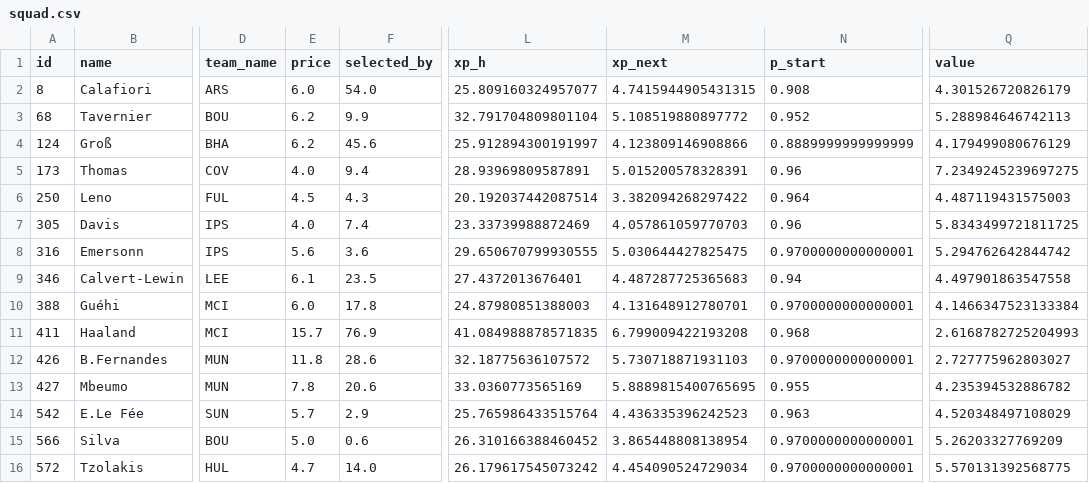
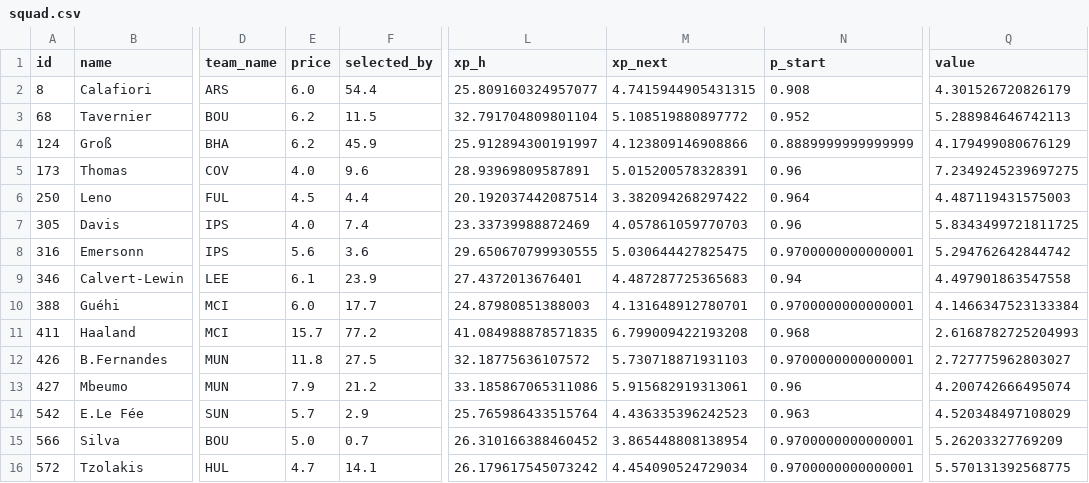
Before and after one commit to alexwijayapost/fpl, a CSV file: fpl-tools/out/squad.csv, drawn as a sheet; only a part is shown, gaps mark what is left out; the diff names each change by its address in the sheet, - before the commit and + after, or states it on an @@ line.

```diff
--- a/fpl-tools/out/squad.csv
+++ b/fpl-tools/out/squad.csv
-F2 (selected_by): 54.0
+F2 (selected_by): 54.4
-F3 (selected_by): 9.9
+F3 (selected_by): 11.5
-F4 (selected_by): 45.6
+F4 (selected_by): 45.9
-F5 (selected_by): 9.4
+F5 (selected_by): 9.6
-F6 (selected_by): 4.3
+F6 (selected_by): 4.4
-F9 (selected_by): 23.5
+F9 (selected_by): 23.9
-F10 (selected_by): 17.8
+F10 (selected_by): 17.7
-F11 (selected_by): 76.9
+F11 (selected_by): 77.2
-F12 (selected_by): 28.6
+F12 (selected_by): 27.5
-E13 (price): 7.8
+E13 (price): 7.9
-F13 (selected_by): 20.6
+F13 (selected_by): 21.2
-L13 (xp_h): 33.0360773565169
+L13 (xp_h): 33.185867065311086
-M13 (xp_next): 5.8889815400765695
+M13 (xp_next): 5.915682919313061
-N13 (p_start): 0.955
+N13 (p_start): 0.96
-Q13 (value): 4.235394532886782
+Q13 (value): 4.200742666495074
-F15 (selected_by): 0.6
+F15 (selected_by): 0.7
-F16 (selected_by): 14.0
+F16 (selected_by): 14.1
```
Also changed, not shown: fpl-tools/out/projections_total.csv, 6 other files.
